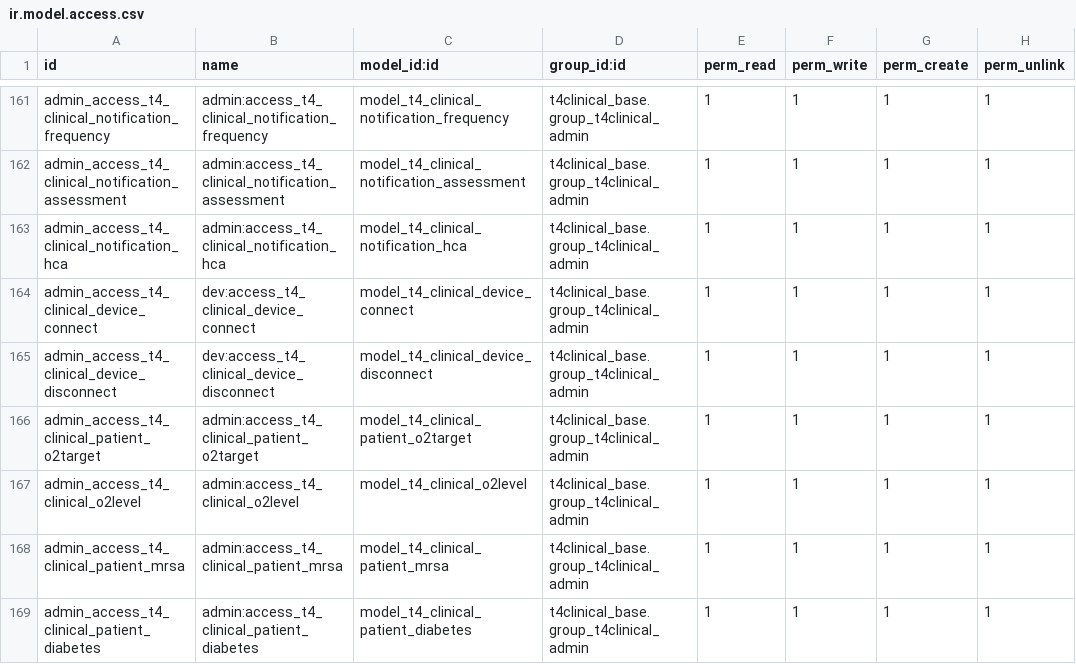
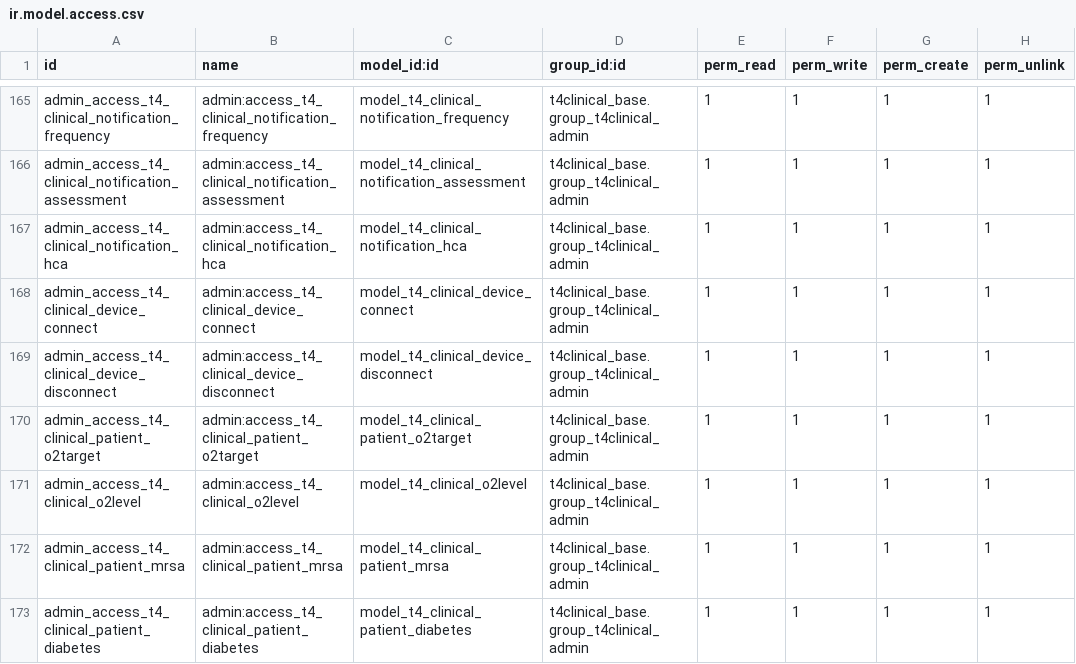
Before and after one commit to LiberTang0/odoo-temp, a CSV file: t4clinical_activity_types/security/ir.model.access.csv, drawn as a sheet; only a part is shown, gaps mark what is left out; addresses are those after the commit; the diff covers the shown part only; the diff names each change by its address in the sheet, - before the commit and + after, or states it on an @@ line.

```diff
--- a/t4clinical_activity_types/security/ir.model.access.csv
+++ b/t4clinical_activity_types/security/ir.model.access.csv
-B168 (name): dev:access_t4_clinical_device_connect
+B168 (name): admin:access_t4_clinical_device_connect
-B169 (name): dev:access_t4_clinical_device_disconnect
+B169 (name): admin:access_t4_clinical_device_disconnect
```
Also changed, not shown: 8 added rows and 34 edited cells elsewhere in this file, 7 other files.
